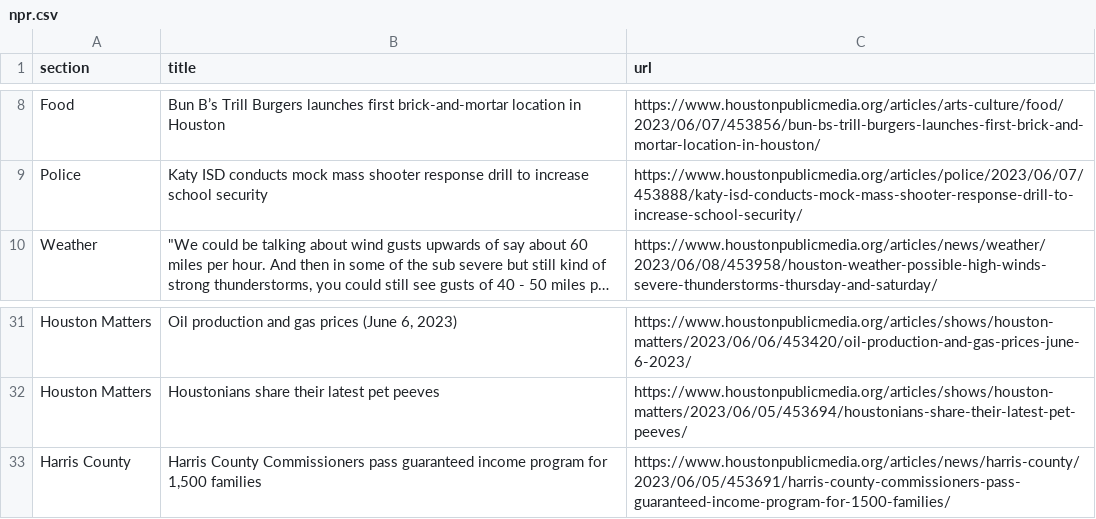
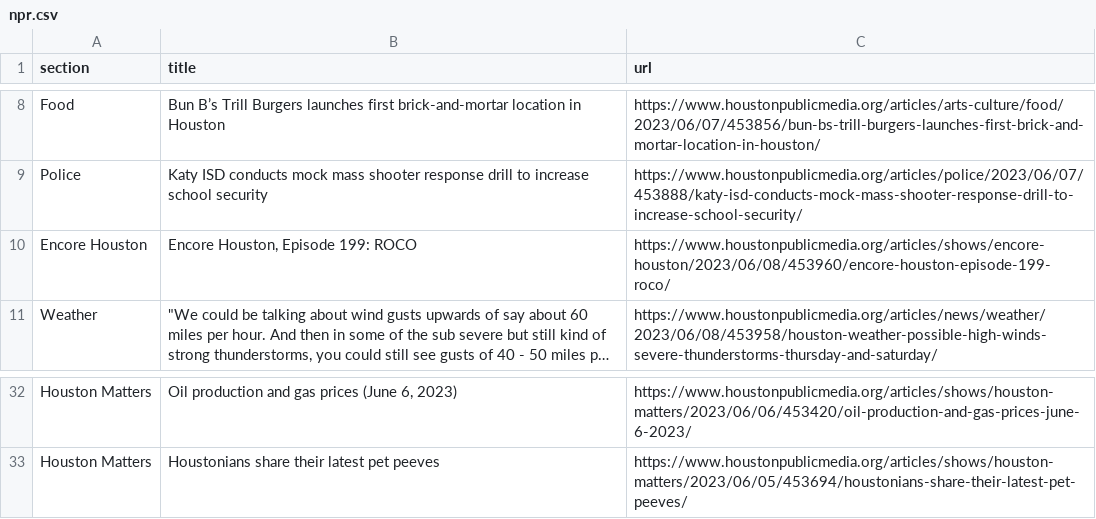
Before and after one commit to naokatoh/auto-scraper, a CSV file: npr.csv, drawn as a sheet; only a part is shown, gaps mark what is left out; long unchanged cells end in …; removed rows and columns are numbered as before the commit, all else as after; the diff names each change by its address in the sheet, - before the commit and + after, or states it on an @@ line.

```diff
--- a/npr.csv
+++ b/npr.csv
+row 10: Encore Houston | Encore Houston, Episode 199: ROCO | https://www.houstonpublicmedia.org/articles/shows/encore-houston/2023/06/08/453960/encore-houston-episode-199-roco/
-row 33: Harris County | Harris County Commissioners pass guaranteed income program for 1,500 families | https://www.houstonpublicmedia.org/articles/news/harris-county/2023/06/05/453691/harris-county-commissioners-pass-guaranteed-income-program-for-1500-families/
```
